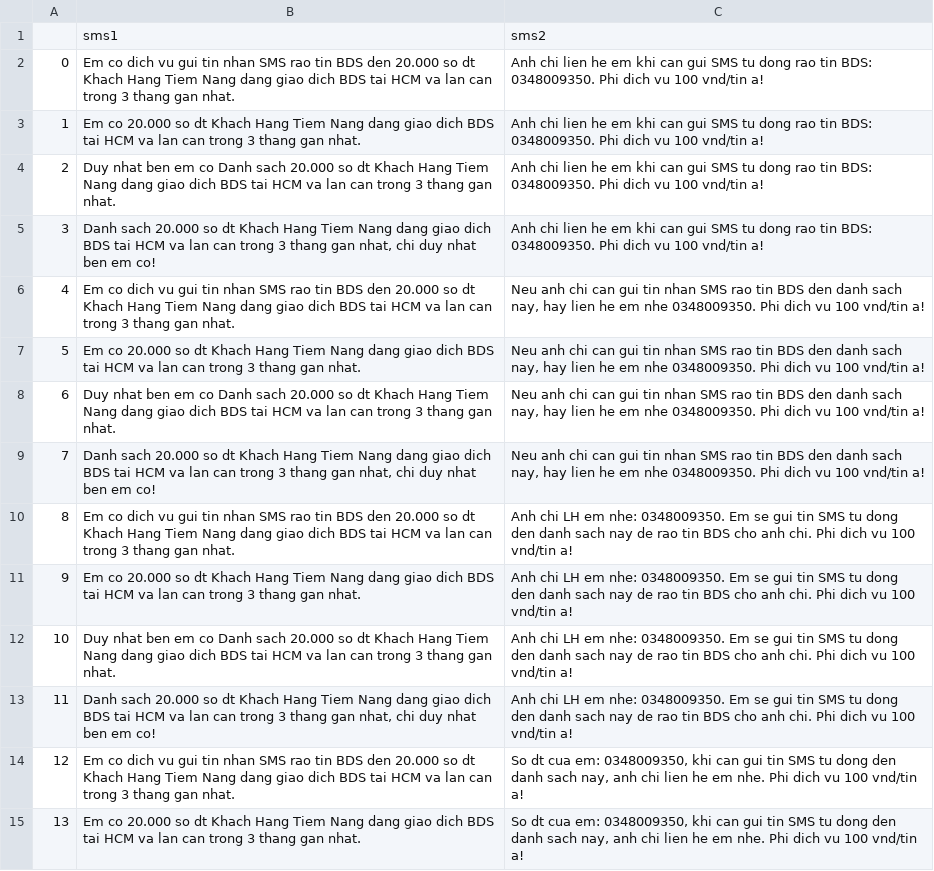
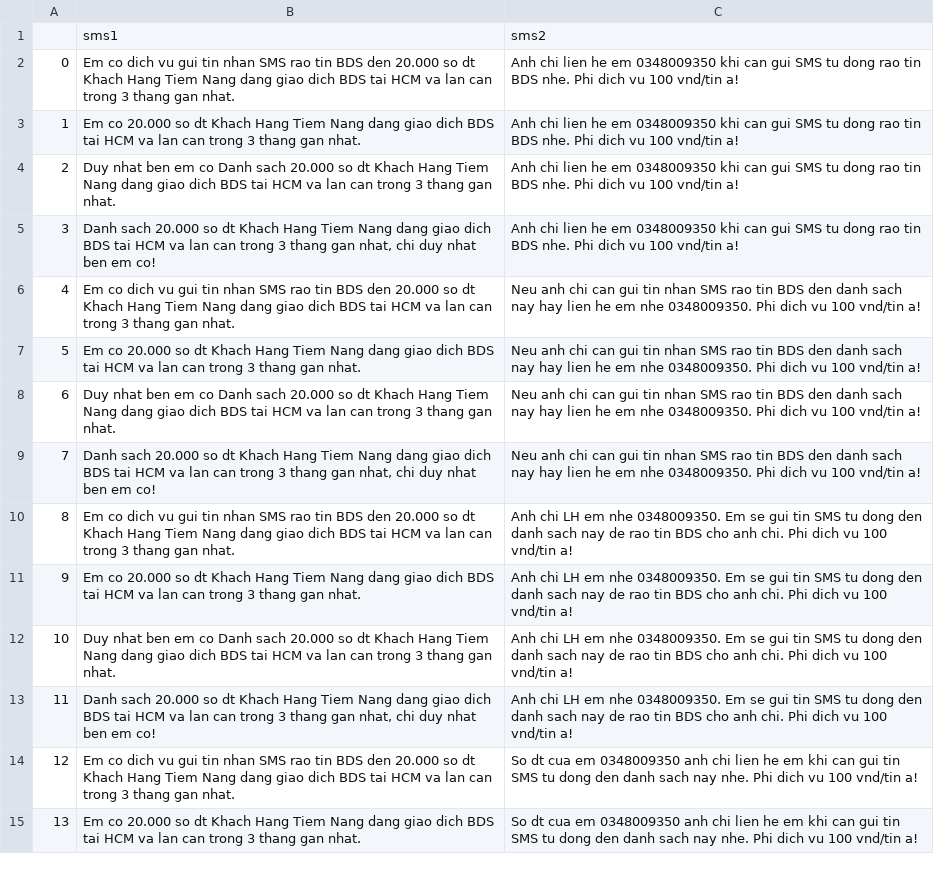
Before and after one commit to nguyenhoangthangbt/json2, a CSV file: sms_temp2.csv, drawn as a sheet; only a part is shown; the diff covers the shown part only; the diff names each change by its address in the sheet, - before the commit and + after, or states it on an @@ line.

Commit message:
changed at 26-04-2021 17:23:51

```diff
--- a/sms_temp2.csv
+++ b/sms_temp2.csv
-C2:C5: …he em khi can gui SMS tu dong rao tin BDS: 0348009350. Phi dich…
+C2:C5: …he em 0348009350 khi can gui SMS tu dong rao tin BDS nhe. Phi dich…
-C6:C9: …danh sach nay, hay lien…
+C6:C9: …danh sach nay hay lien…
-C10:C13: …LH em nhe: 0348009350. Em…
+C10:C13: …LH em nhe 0348009350. Em…
-C14:C15: …dt cua em: 0348009350, khi can gui tin SMS tu dong den danh sach nay, anh chi lien he em nhe. Phi…
+C14:C15: …dt cua em 0348009350 anh chi lien he em khi can gui tin SMS tu dong den danh sach nay nhe. Phi…
```
Also changed, not shown: 50 edited cells elsewhere in this file.
